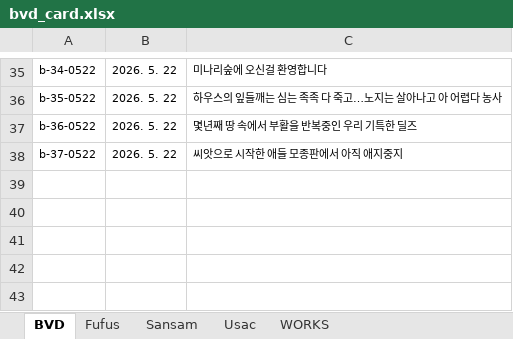
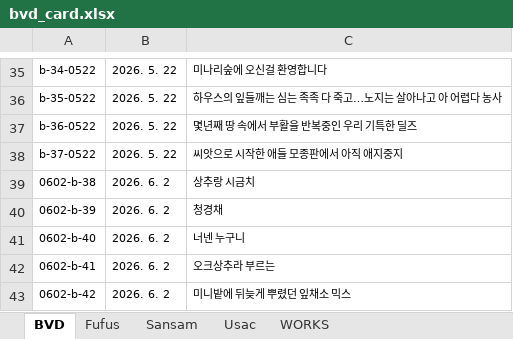
Before and after one commit to giinhan/bvd2026, an Excel workbook: txt/bvd_card.xlsx, sheet BVD, drawn as a sheet; only a part is shown, gaps mark what is left out; values as stored, in another font and other column widths than the file's, no borders; the diff names each change by its address in the sheet, - before the commit and + after, or states it on an @@ line.

```diff
--- a/txt/bvd_card.xlsx (sheet BVD)
+++ b/txt/bvd_card.xlsx (sheet BVD)
+row 39: 0602-b-38 | 2026. 6. 2 | 상추랑 시금치
+row 40: 0602-b-39 | 2026. 6. 2 | 청경채
+row 41: 0602-b-40 | 2026. 6. 2 | 너넨 누구니
+row 42: 0602-b-41 | 2026. 6. 2 | 오크상추라 부르는
+row 43: 0602-b-42 | 2026. 6. 2 | 미니밭에 뒤늦게 뿌렸던 잎채소 믹스
```
Also changed, not shown: sheet Sansam, sheet Fufus, sheet WORKS, 24 other files.
